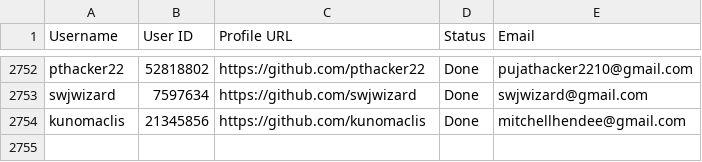
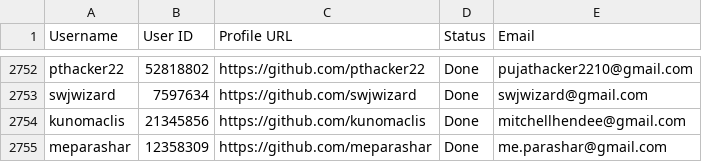
Before and after one commit to PhatDot1/stargeezersAI, a CSV file: output1.csv, drawn as a sheet; only a part is shown, gaps mark what is left out; the diff names each change by its address in the sheet, - before the commit and + after, or states it on an @@ line.

```diff
--- a/output1.csv
+++ b/output1.csv
+row 2755: meparashar | 12358309 | https://github.com/meparashar | Done | me.parashar@gmail.com
```
